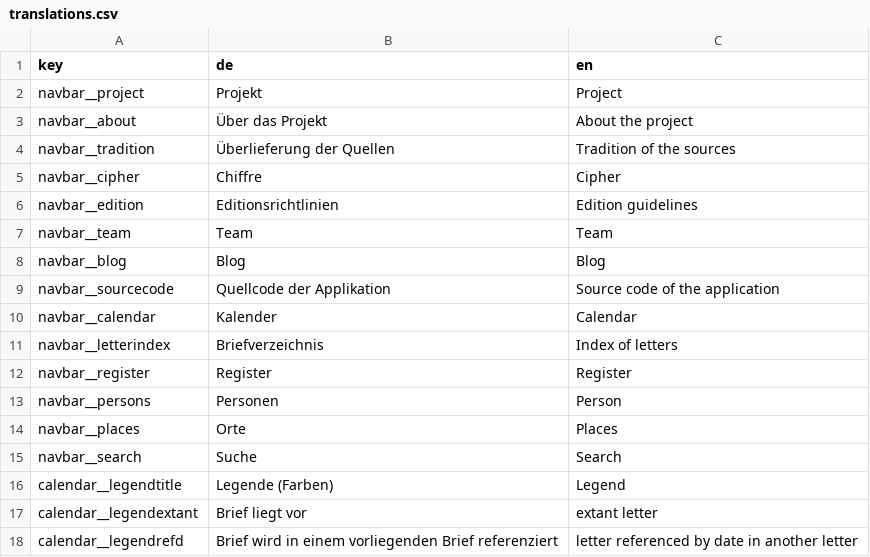
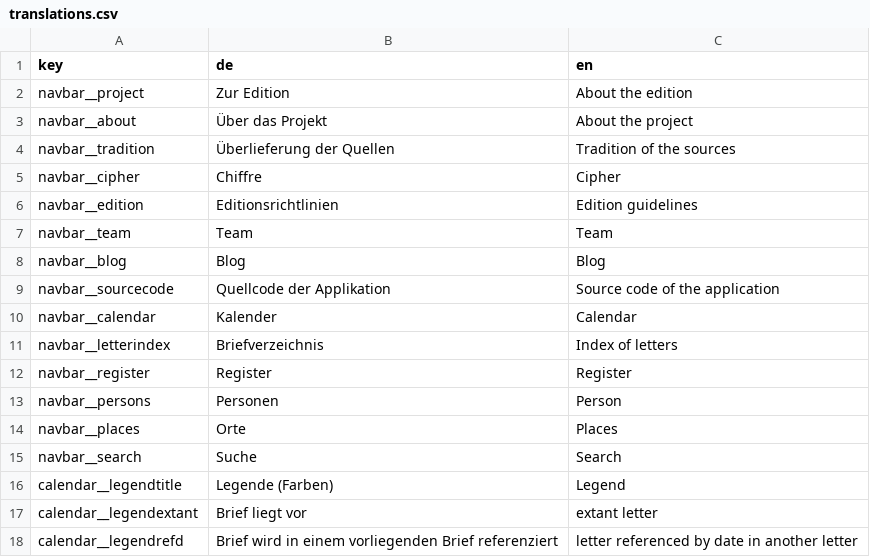
Before and after one commit to uczeitschner/emt-static, a CSV file: translations.csv, drawn as a sheet.

Commit message:
project -> Zur Edition; closes #17

```diff
--- a/translations.csv
+++ b/translations.csv
@@ -1,3 +1,3 @@
 key,de,en
-navbar__project,Projekt,Project
+navbar__project,Zur Edition,About the edition
 navbar__about,Über das Projekt,About the project
```
